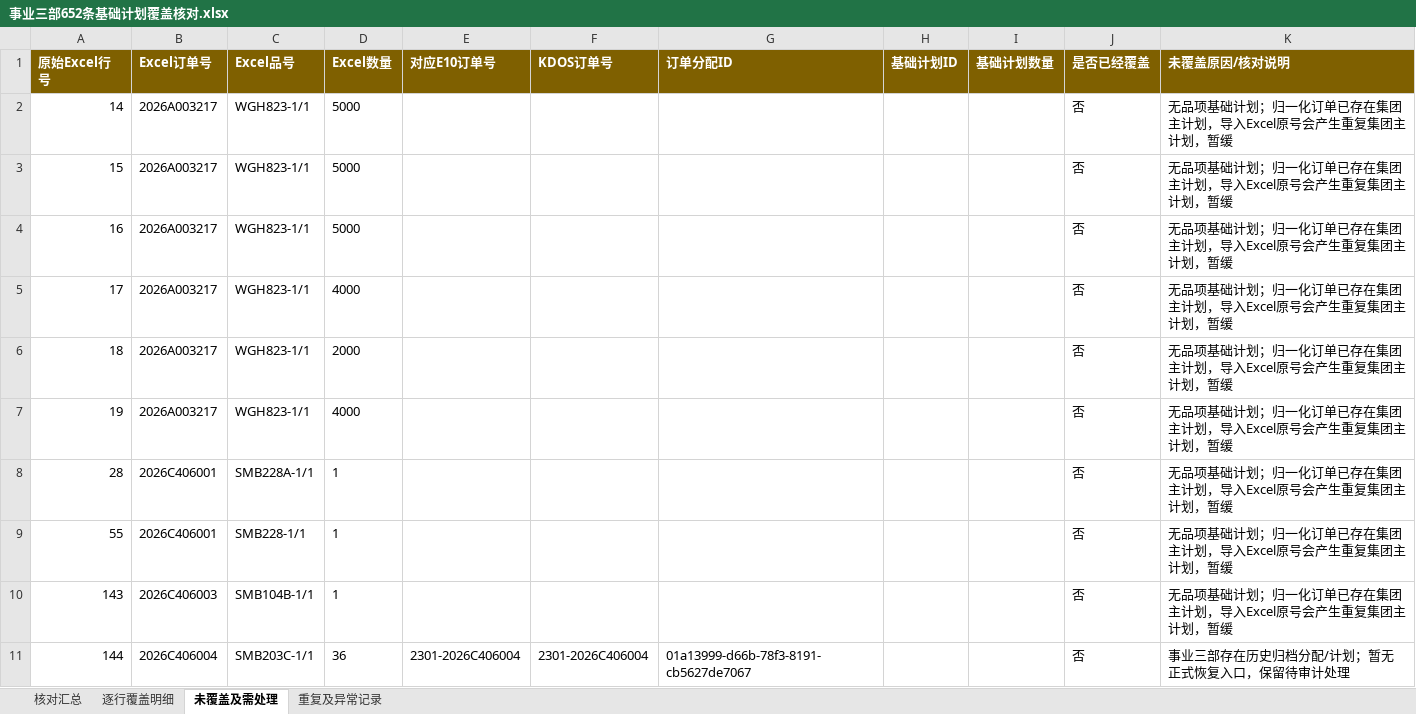
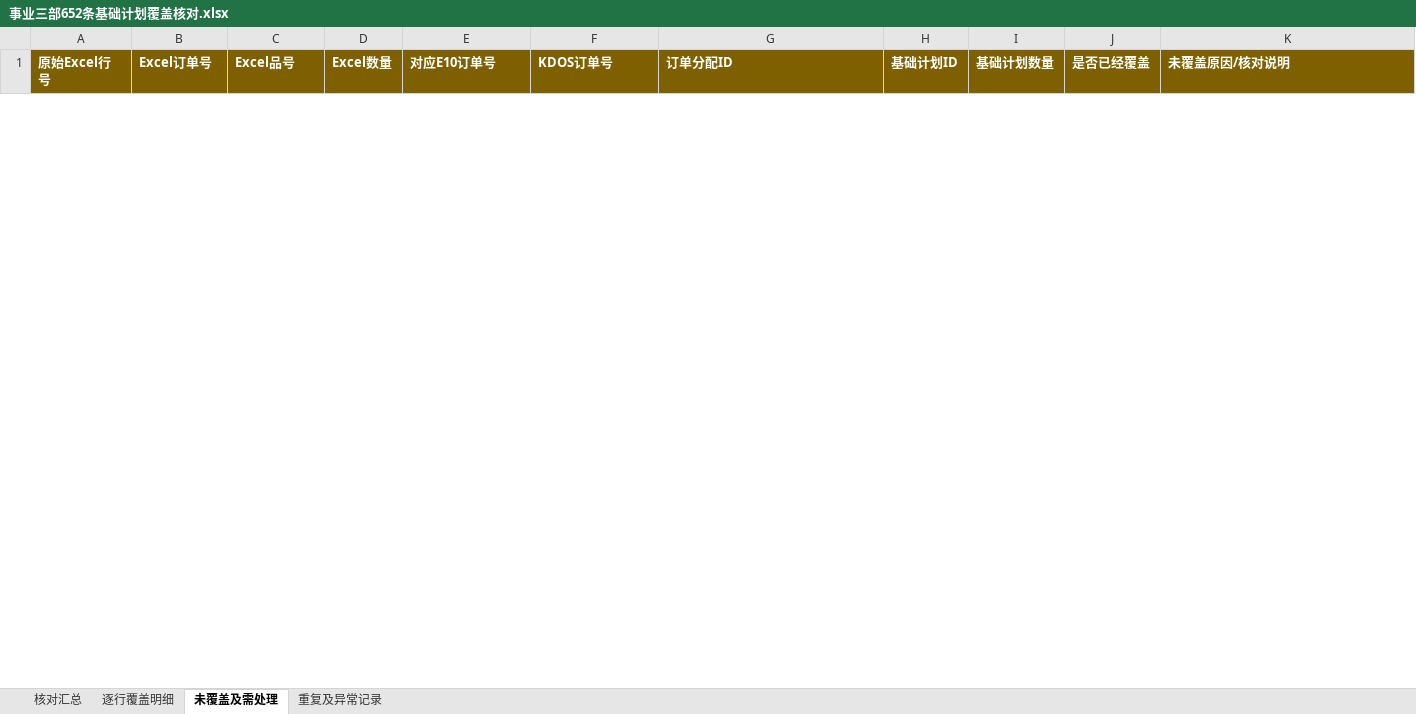
Before and after one commit to cwjcw/company_digital, an Excel workbook: outputs/事业三部652条基础计划覆盖核对.xlsx, sheet 未覆盖及需处理, drawn as a sheet; only a part is shown; values as stored, in another font and other column widths than the file's, no borders; removed rows and columns are numbered as before the commit, all else as after; the diff covers the shown part only; the diff names each change by its address in the sheet, - before the commit and + after, or states it on an @@ line.

```diff
--- a/outputs/事业三部652条基础计划覆盖核对.xlsx (sheet 未覆盖及需处理)
+++ b/outputs/事业三部652条基础计划覆盖核对.xlsx (sheet 未覆盖及需处理)
-row 2: 14 | 2026A003217 | WGH823-1/1 | 5000 |  |  |  |  |  | 否 | 无品项基础计划；归一化订单已存在集团主计划，导入Excel原号会产生重复集团主计划，暂缓
-row 3: 15 | 2026A003217 | WGH823-1/1 | 5000 |  |  |  |  |  | 否 | 无品项基础计划；归一化订单已存在集团主计划，导入Excel原号会产生重复集团主计划，暂缓
-row 4: 16 | 2026A003217 | WGH823-1/1 | 5000 |  |  |  |  |  | 否 | 无品项基础计划；归一化订单已存在集团主计划，导入Excel原号会产生重复集团主计划，暂缓
-row 5: 17 | 2026A003217 | WGH823-1/1 | 4000 |  |  |  |  |  | 否 | 无品项基础计划；归一化订单已存在集团主计划，导入Excel原号会产生重复集团主计划，暂缓
-row 6: 18 | 2026A003217 | WGH823-1/1 | 2000 |  |  |  |  |  | 否 | 无品项基础计划；归一化订单已存在集团主计划，导入Excel原号会产生重复集团主计划，暂缓
-row 7: 19 | 2026A003217 | WGH823-1/1 | 4000 |  |  |  |  |  | 否 | 无品项基础计划；归一化订单已存在集团主计划，导入Excel原号会产生重复集团主计划，暂缓
-row 8: 28 | 2026C406001 | SMB228A-1/1 | 1 |  |  |  |  |  | 否 | 无品项基础计划；归一化订单已存在集团主计划，导入Excel原号会产生重复集团主计划，暂缓
-row 9: 55 | 2026C406001 | SMB228-1/1 | 1 |  |  |  |  |  | 否 | 无品项基础计划；归一化订单已存在集团主计划，导入Excel原号会产生重复集团主计划，暂缓
-row 10: 143 | 2026C406003 | SMB104B-1/1 | 1 |  |  |  |  |  | 否 | 无品项基础计划；归一化订单已存在集团主计划，导入Excel原号会产生重复集团主计划，暂缓
-row 11: 144 | 2026C406004 | SMB203C-1/1 | 36 | 2301-2026C406004 | 2301-2026C406004 | 01a13999-d66b-78f3-8191-cb5627de7067 |  |  | 否 | 事业三部存在历史归档分配/计划；暂无正式恢复入口，保留待审计处理
```
Also changed, not shown: 1 added row and 48 removed rows elsewhere in this sheet, sheet 逐行覆盖明细, sheet 重复及异常记录, sheet 核对汇总, outputs/事业三部第三批剩余阻断清单_20261103.xlsx, 2 other files.
